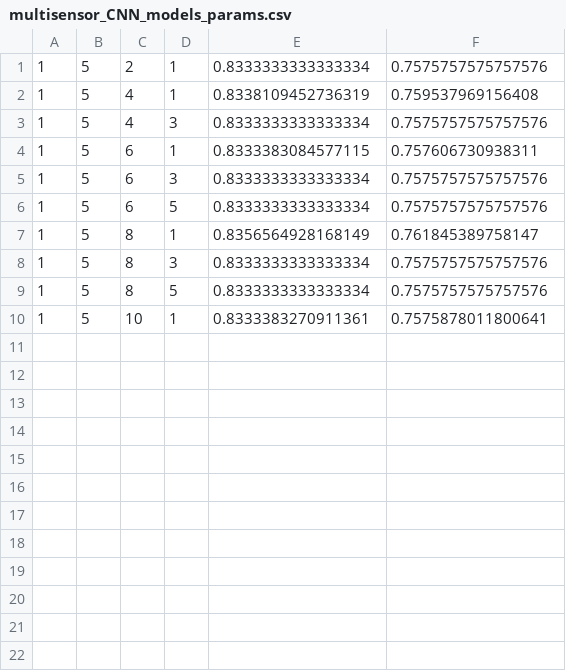
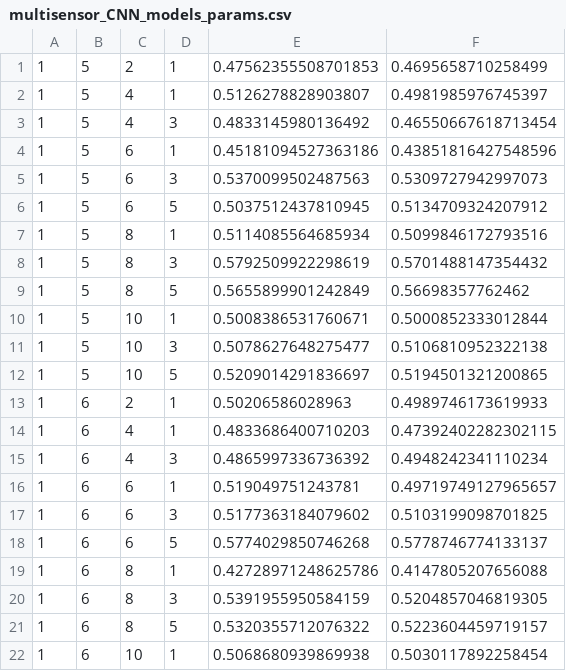
Before and after one commit to mgupta320/sensor-ml, a CSV file: data/ParameterData/ISS_tests/multisensor_CNN_models_params.csv, drawn as a sheet; only a part is shown; the diff covers the shown part only.

```diff
--- a/data/ParameterData/ISS_tests/multisensor_CNN_models_params.csv
+++ b/data/ParameterData/ISS_tests/multisensor_CNN_models_params.csv
@@ -1,10 +1,22 @@
-1,5,2,1,0.8333333333333334,0.7575757575757576
-1,5,4,1,0.8338109452736319,0.759537969156408
-1,5,4,3,0.8333333333333334,0.7575757575757576
-1,5,6,1,0.8333383084577115,0.757606730938311
-1,5,6,3,0.8333333333333334,0.7575757575757576
-1,5,6,5,0.8333333333333334,0.7575757575757576
-1,5,8,1,0.8356564928168149,0.761845389758147
-1,5,8,3,0.8333333333333334,0.7575757575757576
-1,5,8,5,0.8333333333333334,0.7575757575757576
-1,5,10,1,0.8333383270911361,0.7575878011800641
+1,5,2,1,0.47562355508701853,0.4695658710258499
+1,5,4,1,0.5126278828903807,0.4981985976745397
+1,5,4,3,0.4833145980136492,0.46550667618713454
+1,5,6,1,0.45181094527363186,0.43851816427548596
+1,5,6,3,0.5370099502487563,0.5309727942997073
+1,5,6,5,0.5037512437810945,0.5134709324207912
+1,5,8,1,0.5114085564685934,0.5099846172793516
+1,5,8,3,0.5792509922298619,0.5701488147354432
+1,5,8,5,0.5655899901242849,0.56698357762462
+1,5,10,1,0.5008386531760671,0.5000852333012844
+1,5,10,3,0.5078627648275477,0.5106810952322138
+1,5,10,5,0.5209014291836697,0.5194501321200865
+1,6,2,1,0.50206586028963,0.4989746173619933
+1,6,4,1,0.4833686400710203,0.47392402282302115
+1,6,4,3,0.4865997336736392,0.4948242341110234
+1,6,6,1,0.519049751243781,0.49719749127965657
+1,6,6,3,0.5177363184079602,0.5103199098701825
+1,6,6,5,0.5774029850746268,0.5778746774133137
+1,6,8,1,0.42728971248625786,0.4147805207656088
+1,6,8,3,0.5391955950584159,0.5204857046819305
+1,6,8,5,0.5320355712076322,0.5223604459719157
+1,6,10,1,0.5068680939869938,0.5030117892258454
```
Also changed, not shown: 8 added rows elsewhere in this file, data/ParameterData/ISS_tests/multisensor_ANN_models_params.csv, 1 other file.
